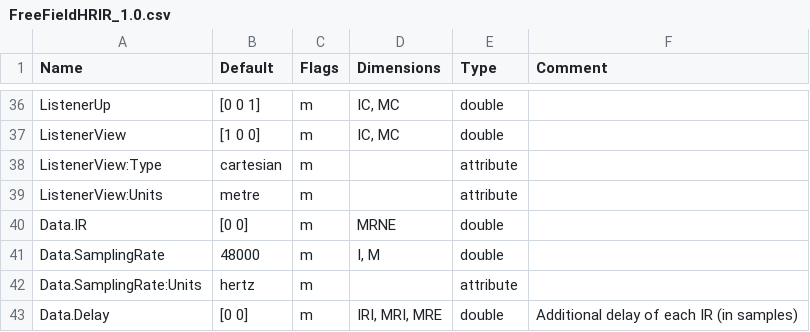
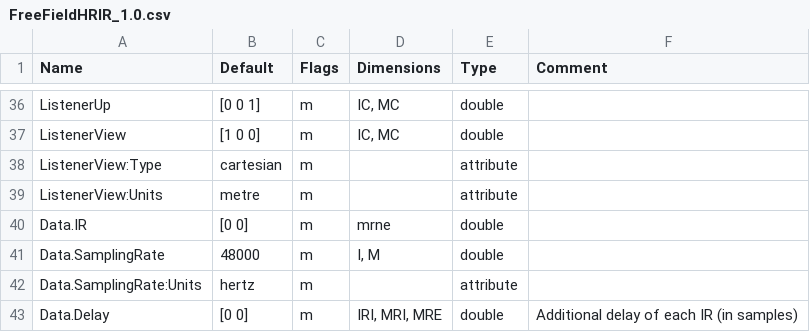
Before and after one commit to sofacoustics/SOFAtoolbox, a CSV file: SOFAtoolbox/conventions/FreeFieldHRIR_1.0.csv, drawn as a sheet; only a part is shown, gaps mark what is left out.

Commit message:
SOFAcompileConventions.m: typo fixed FreeFieldHRIR_1.0.csv: minor bug fixed in dimensions SOFAgetVersion.m: adapted to 2.1

```diff
--- a/SOFAtoolbox/conventions/FreeFieldHRIR_1.0.csv
+++ b/SOFAtoolbox/conventions/FreeFieldHRIR_1.0.csv
@@ -39,3 +39,3 @@ ListenerView:Type	cartesian	m		attribute
 ListenerView:Units	metre	m		attribute
-Data.IR	[0 0]	m	MRNE	double
+Data.IR	[0 0]	m	mrne	double
 Data.SamplingRate	48000	m	I, M	double
```
Also changed, not shown: 2 other files.
